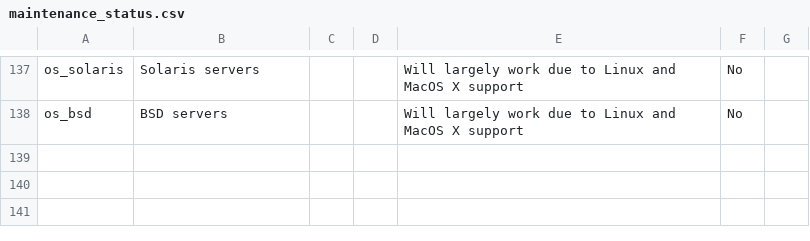
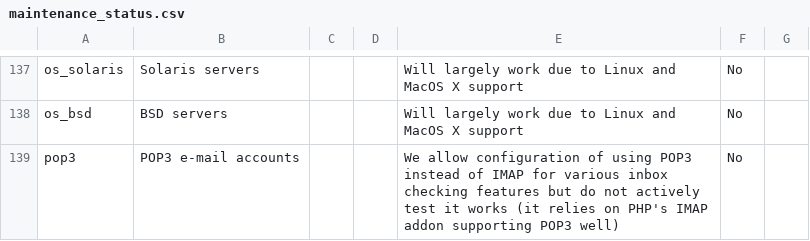
Before and after one commit to ocproducts/composr, a CSV file: data/maintenance_status.csv, drawn as a sheet; only a part is shown, gaps mark what is left out.

Commit message:
Note about POP3 compatibility

```diff
--- a/data/maintenance_status.csv
+++ b/data/maintenance_status.csv
@@ -138 +138,2 @@ os_solaris,Solaris servers,,,Will largely work due to Linux and MacOS X support,
 os_bsd,BSD servers,,,Will largely work due to Linux and MacOS X support,No,
+pop3,POP3 e-mail accounts,,,We allow configuration of using POP3 instead of IMAP for various inbox checking features but do not actively test it works (it relies on PHP's IMAP addon supporting POP3 well),No,
```
